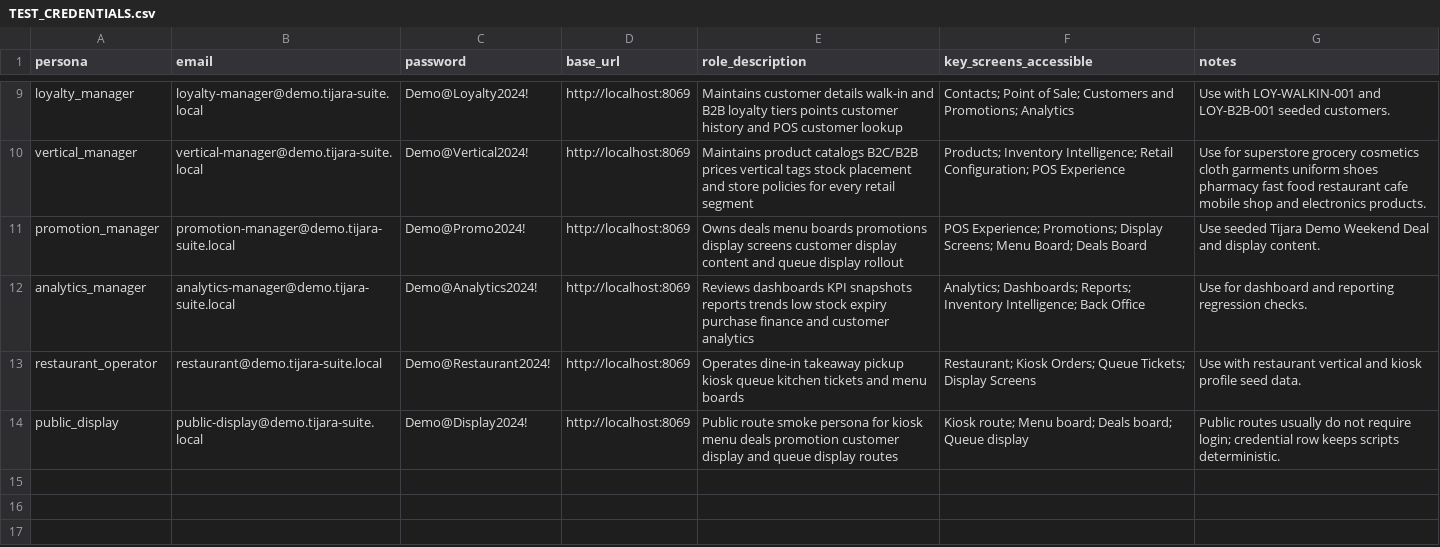
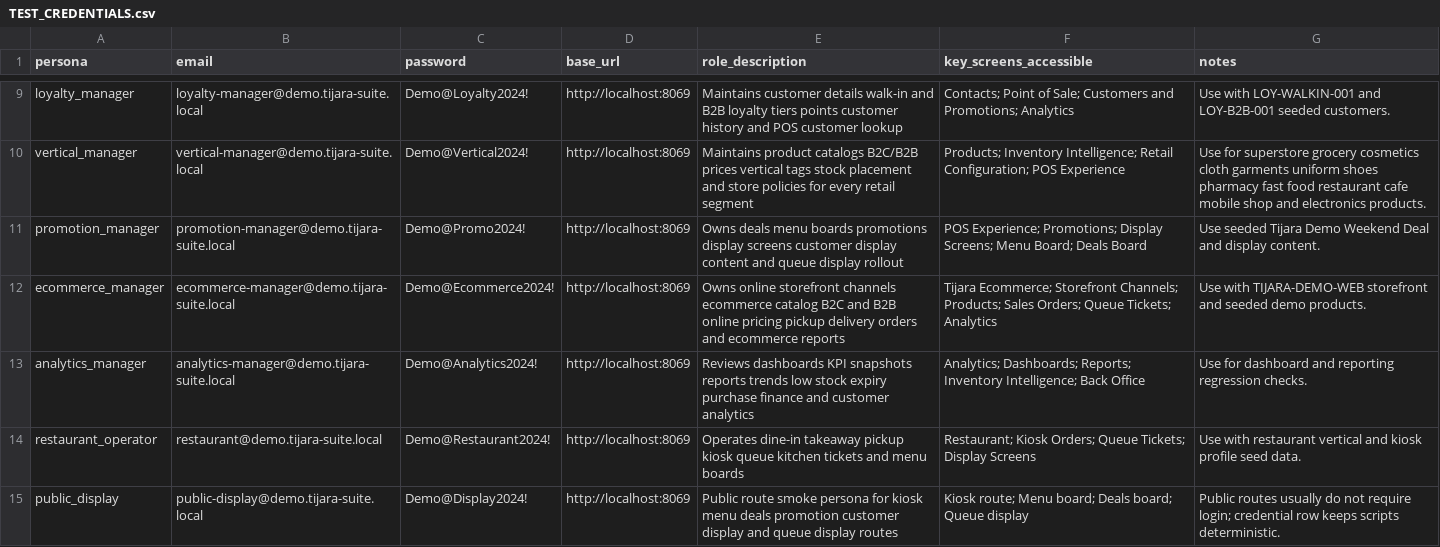
Before and after one commit to adeelarshad414/tijara-suite, a CSV file: docs/TEST_CREDENTIALS.csv, drawn as a sheet; only a part is shown, gaps mark what is left out; the diff names each change by its address in the sheet, - before the commit and + after, or states it on an @@ line.

Commit message:
Update persona credentials and iteration docs

```diff
--- a/docs/TEST_CREDENTIALS.csv
+++ b/docs/TEST_CREDENTIALS.csv
+row 12: ecommerce_manager | ecommerce-manager@demo.tijara-suite.local | Demo@Ecommerce2024! | http://localhost:8069 | Owns online storefront channels ecommerce catalog B2C and B2B online pricing pickup delivery orders and ecommerce reports | Tijara Ecommerce; Storefront Channels; Products; Sales Orders; Queue Tickets; Analytics | Use with TIJARA-DEMO-WEB storefront and seeded demo products.
```
Also changed, not shown: 8 other files.
